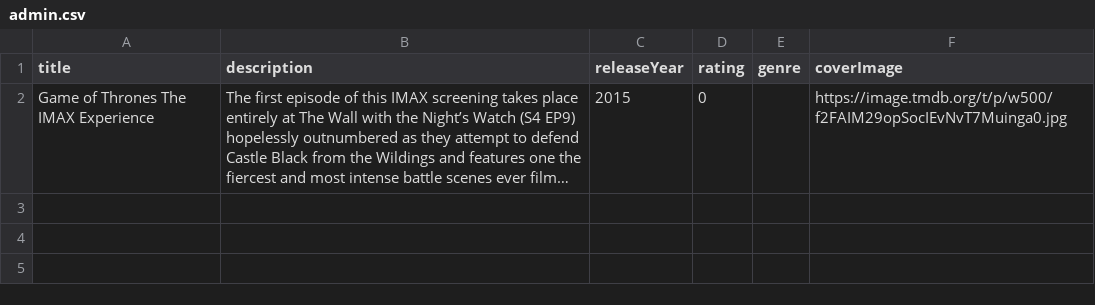
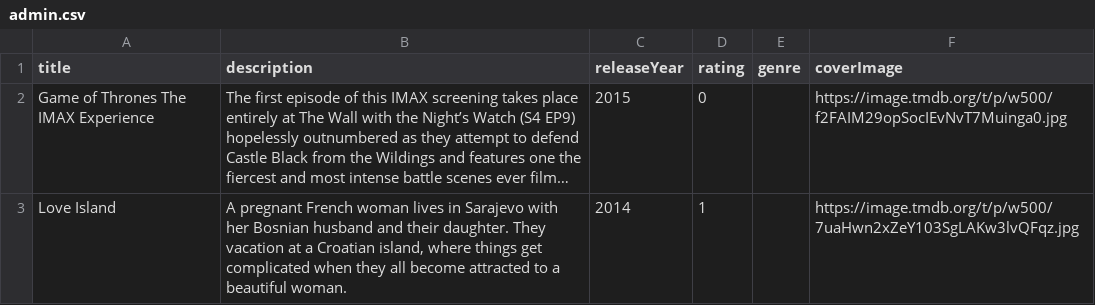
Before and after one commit to seb61/games, a CSV file: site/private/catalogues/admin.csv, drawn as a sheet; long unchanged cells end in …; the diff names each change by its address in the sheet, - before the commit and + after, or states it on an @@ line.

```diff
--- a/site/private/catalogues/admin.csv
+++ b/site/private/catalogues/admin.csv
+row 3: Love Island | A pregnant French woman lives in Sarajevo with her Bosnian husband and their daughter. They vacation at a Croatian island, where things get complicated when they all become attracted to a beautiful woman. | 2014 | 1 |  | https://image.tmdb.org/t/p/w500/7uaHwn2xZeY103SgLAKw3lvQFqz.jpg
```
Also changed, not shown: 2 other files.
